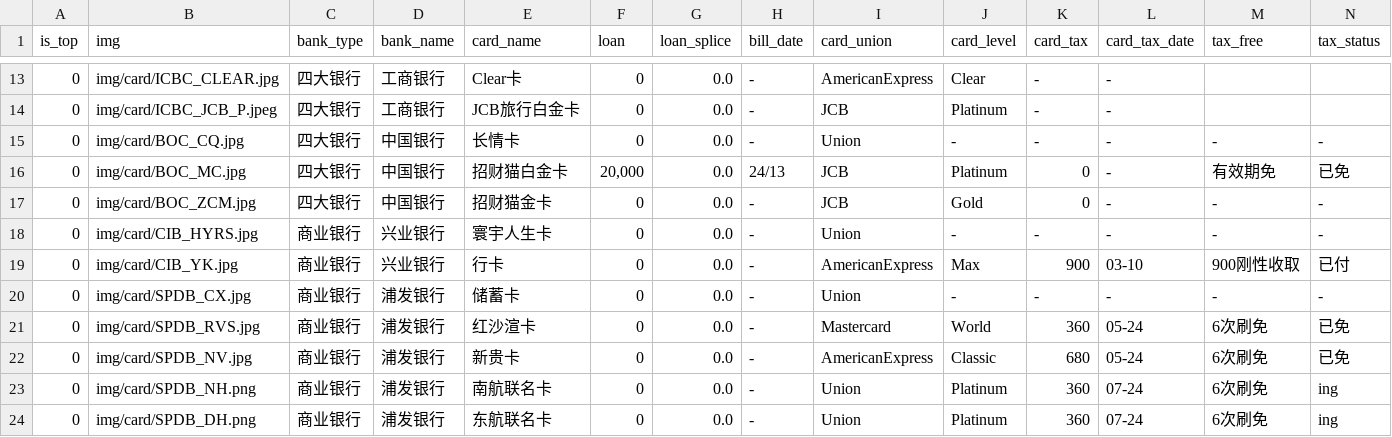
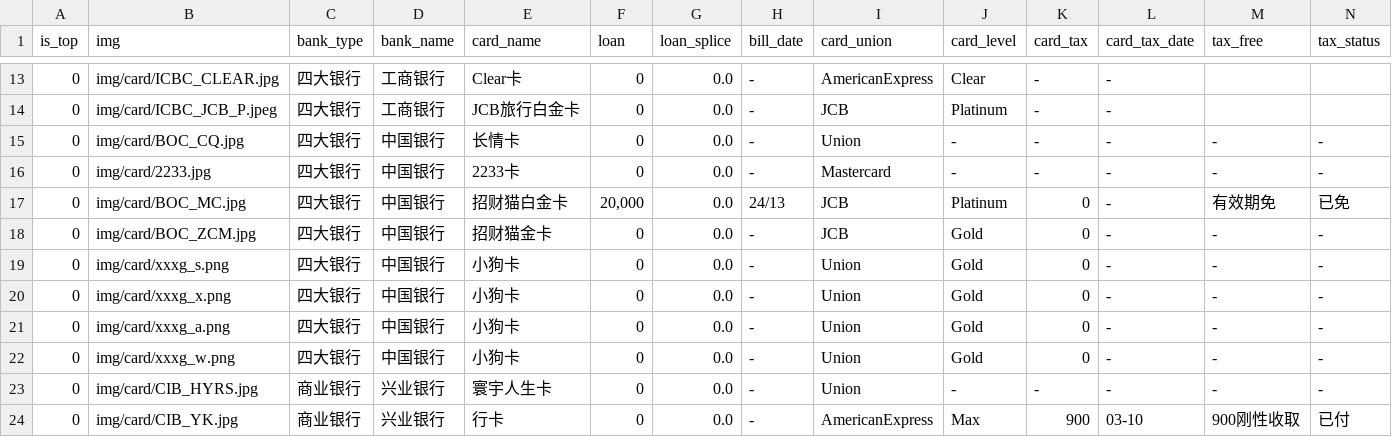
Before and after one commit to hujunyu1110/home, a CSV file: data/card.csv, drawn as a sheet; only a part is shown, gaps mark what is left out; the shorter side is filled out with more unchanged rows; rows hold the shown columns only; the diff names each change by its address in the sheet, - before the commit and + after, or states it on an @@ line.

```diff
--- a/data/card.csv
+++ b/data/card.csv
+row 16: 0 | img/card/2233.jpg | 四大银行 | 中国银行 | 2233卡 | 0 | 0.0 | - | Mastercard | - | - | - | - | -
+row 19: 0 | img/card/xxxg_s.png | 四大银行 | 中国银行 | 小狗卡 | 0 | 0.0 | - | Union | Gold | 0 | - | - | -
+row 20: 0 | img/card/xxxg_x.png | 四大银行 | 中国银行 | 小狗卡 | 0 | 0.0 | - | Union | Gold | 0 | - | - | -
+row 21: 0 | img/card/xxxg_a.png | 四大银行 | 中国银行 | 小狗卡 | 0 | 0.0 | - | Union | Gold | 0 | - | - | -
+row 22: 0 | img/card/xxxg_w.png | 四大银行 | 中国银行 | 小狗卡 | 0 | 0.0 | - | Union | Gold | 0 | - | - | -
```
Also changed, not shown: home/data/card.csv.
